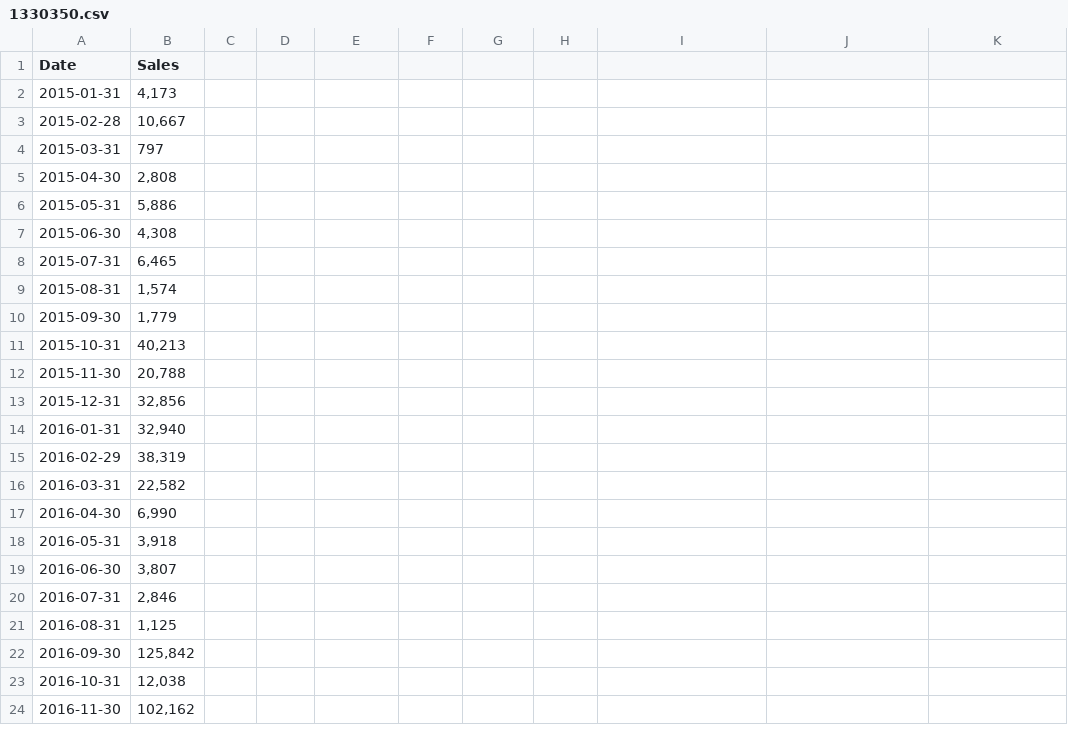
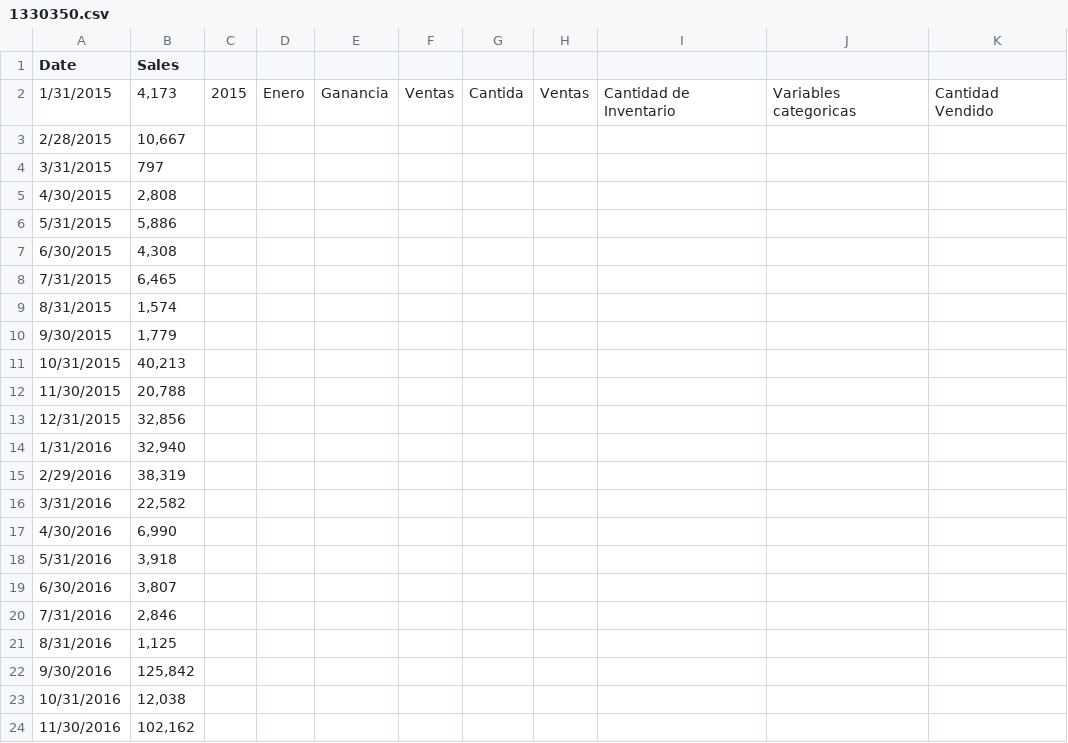
Before and after one commit to chchew/thesis, a CSV file: datasets/1330350.csv, drawn as a sheet; only a part is shown; the diff covers the shown part only.

```diff
--- a/datasets/1330350.csv
+++ b/datasets/1330350.csv
@@ -2,23 +2,23 @@
-2015-01-31,"4,173"
-2015-02-28,"10,667"
-2015-03-31,797
-2015-04-30,"2,808"
-2015-05-31,"5,886"
-2015-06-30,"4,308"
-2015-07-31,"6,465"
-2015-08-31,"1,574"
-2015-09-30,"1,779"
-2015-10-31,"40,213"
-2015-11-30,"20,788"
-2015-12-31,"32,856"
-2016-01-31,"32,940"
-2016-02-29,"38,319"
-2016-03-31,"22,582"
-2016-04-30,"6,990"
-2016-05-31,"3,918"
-2016-06-30,"3,807"
-2016-07-31,"2,846"
-2016-08-31,"1,125"
-2016-09-30,"125,842"
-2016-10-31,"12,038"
-2016-11-30,"102,162"
+1/31/2015,"4,173",2015,Enero,Ganancia,Ventas,Cantida ,Ventas,Cantidad de Inventario,Variables categoricas,Cantidad Vendido
+2/28/2015,"10,667",,,,,,,,,
+3/31/2015,797,,,,,,,,,
+4/30/2015,"2,808",,,,,,,,,
+5/31/2015,"5,886",,,,,,,,,
+6/30/2015,"4,308",,,,,,,,,
+7/31/2015,"6,465",,,,,,,,,
+8/31/2015,"1,574",,,,,,,,,
+9/30/2015,"1,779",,,,,,,,,
+10/31/2015,"40,213",,,,,,,,,
+11/30/2015,"20,788",,,,,,,,,
+12/31/2015,"32,856",,,,,,,,,
+1/31/2016,"32,940",,,,,,,,,
+2/29/2016,"38,319",,,,,,,,,
+3/31/2016,"22,582",,,,,,,,,
+4/30/2016,"6,990",,,,,,,,,
+5/31/2016,"3,918",,,,,,,,,
+6/30/2016,"3,807",,,,,,,,,
+7/31/2016,"2,846",,,,,,,,,
+8/31/2016,"1,125",,,,,,,,,
+9/30/2016,"125,842",,,,,,,,,
+10/31/2016,"12,038",,,,,,,,,
+11/30/2016,"102,162",,,,,,,,,
```
Also changed, not shown: 69 edited cells elsewhere in this file, 1 other file.
